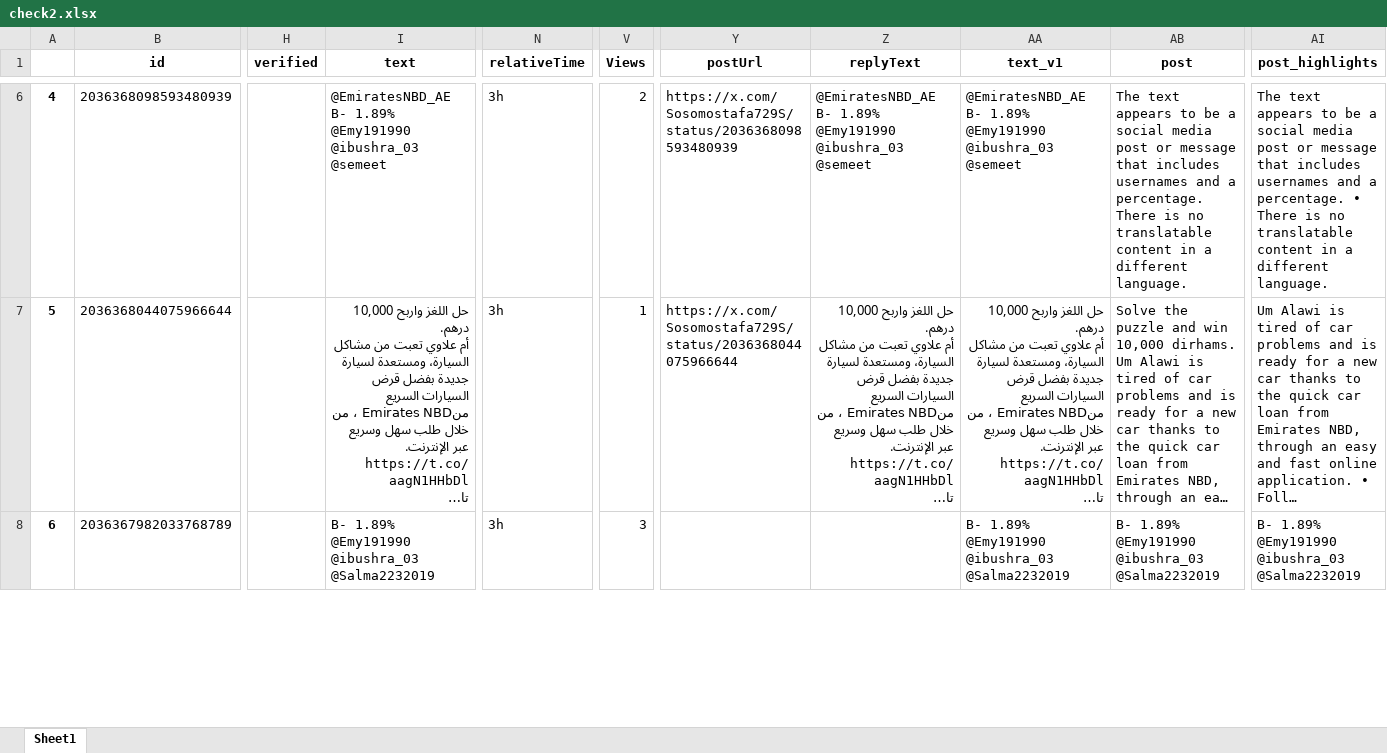
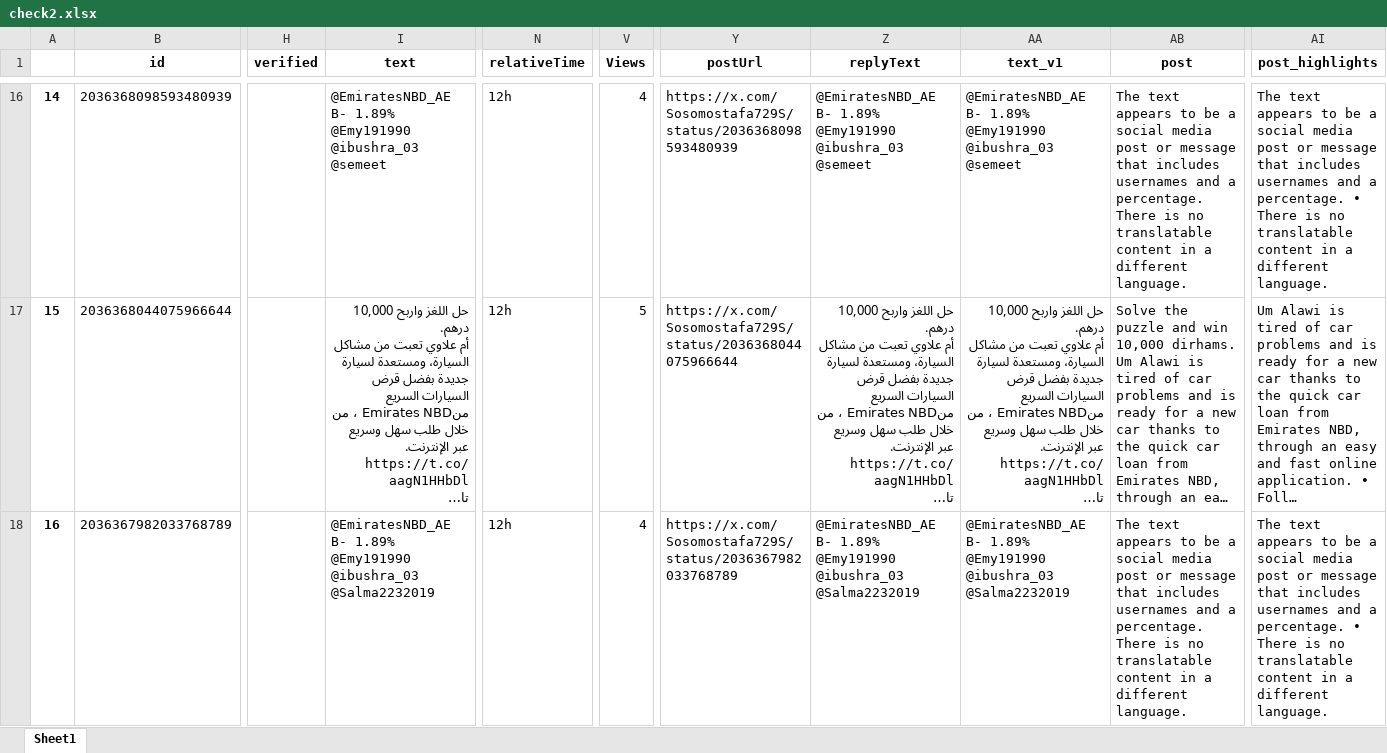
Before and after one commit to felixabraham670706/enbdtwitter_v1, an Excel workbook: check2.xlsx, sheet Sheet1, drawn as a sheet; only a part is shown, gaps mark what is left out; long unchanged cells end in …; values as stored, in another font and other column widths than the file's, no borders; addresses are those after the commit; the diff covers the shown part only; the diff names each change by its address in the sheet, - before the commit and + after, or states it on an @@ line.

```diff
--- a/check2.xlsx (sheet Sheet1)
+++ b/check2.xlsx (sheet Sheet1)
@@ column A renumbered between rows 11 and 106 @@
-N16:N18 (relativeTime): 3h
+N16:N18 (relativeTime): 12h
-V16 (Views): 2
+V16 (Views): 4
-V17 (Views): 1
+V17 (Views): 5
-I18 (text): B- 1.89%…
+I18 (text): @EmiratesNBD_AE B- 1.89%…
-V18 (Views): 3
+V18 (Views): 4
-Y18 (postUrl): (empty)
+Y18 (postUrl): https://x.com/Sosomostafa729S/status/2036367982033768789
-Z18 (replyText): (empty)
+Z18 (replyText): @EmiratesNBD_AE B- 1.89% @Emy191990 @ibushra_03 @Salma2232019
-AA18 (text_v1): B- 1.89%…
+AA18 (text_v1): @EmiratesNBD_AE B- 1.89%…
-AB18 (post): B- 1.89% @Emy191990 @ibushra_03 @Salma2232019
+AB18 (post): The text appears to be a social media post or message that includes usernames and a percentage. There is no translatable content in a different language.
-AI18 (post_highlights): B- 1.89% @Emy191990 @ibushra_03 @Salma2232019
+AI18 (post_highlights): The text appears to be a social media post or message that includes usernames and a percentage. • There is no translatable content in a different language.
```
Also changed, not shown: 16 added rows, 5 removed rows and 300 edited cells elsewhere in this sheet, EI_ENBD_3post.xlsx, EI_ENDB_comments.xlsx, 9 other files.
